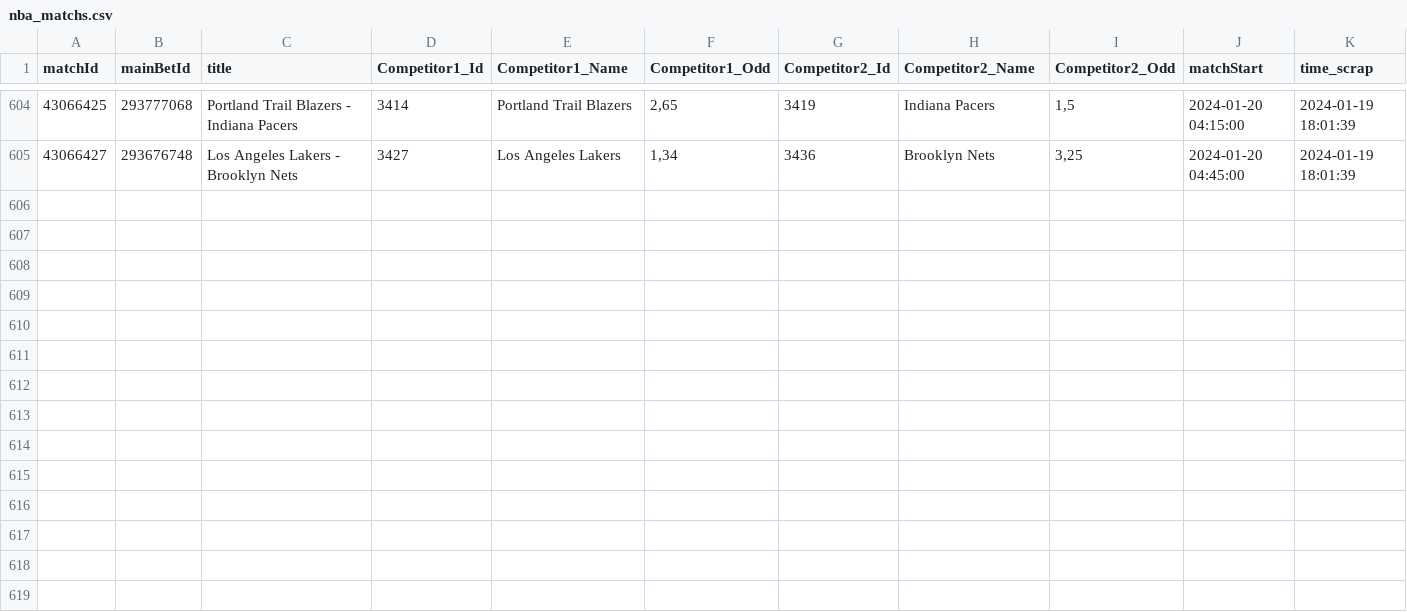
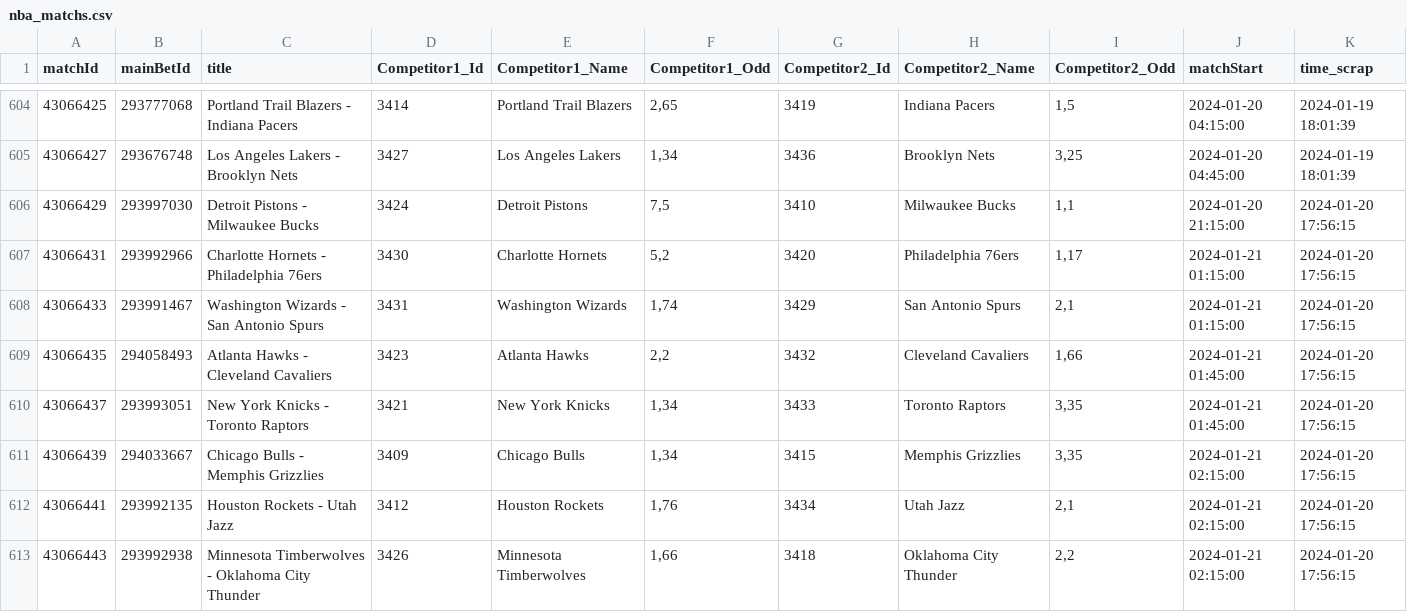
Before and after one commit to Alexis-vs/winaRaque, a CSV file: inst/extdata/nba_matchs.csv, drawn as a sheet; only a part is shown, gaps mark what is left out; the diff names each change by its address in the sheet, - before the commit and + after, or states it on an @@ line.

Commit message:
Add nba matchs in data

```diff
--- a/inst/extdata/nba_matchs.csv
+++ b/inst/extdata/nba_matchs.csv
+row 606: 43066429 | 293997030 | Detroit Pistons - Milwaukee Bucks | 3424 | Detroit Pistons | 7,5 | 3410 | Milwaukee Bucks | 1,1 | 2024-01-20 21:15:00 | 2024-01-20 17:56:15
+row 607: 43066431 | 293992966 | Charlotte Hornets - Philadelphia 76ers | 3430 | Charlotte Hornets | 5,2 | 3420 | Philadelphia 76ers | 1,17 | 2024-01-21 01:15:00 | 2024-01-20 17:56:15
+row 608: 43066433 | 293991467 | Washington Wizards - San Antonio Spurs | 3431 | Washington Wizards | 1,74 | 3429 | San Antonio Spurs | 2,1 | 2024-01-21 01:15:00 | 2024-01-20 17:56:15
+row 609: 43066435 | 294058493 | Atlanta Hawks - Cleveland Cavaliers | 3423 | Atlanta Hawks | 2,2 | 3432 | Cleveland Cavaliers | 1,66 | 2024-01-21 01:45:00 | 2024-01-20 17:56:15
+row 610: 43066437 | 293993051 | New York Knicks - Toronto Raptors | 3421 | New York Knicks | 1,34 | 3433 | Toronto Raptors | 3,35 | 2024-01-21 01:45:00 | 2024-01-20 17:56:15
+row 611: 43066439 | 294033667 | Chicago Bulls - Memphis Grizzlies | 3409 | Chicago Bulls | 1,34 | 3415 | Memphis Grizzlies | 3,35 | 2024-01-21 02:15:00 | 2024-01-20 17:56:15
+row 612: 43066441 | 293992135 | Houston Rockets - Utah Jazz | 3412 | Houston Rockets | 1,76 | 3434 | Utah Jazz | 2,1 | 2024-01-21 02:15:00 | 2024-01-20 17:56:15
+row 613: 43066443 | 293992938 | Minnesota Timberwolves - Oklahoma City Thunder | 3426 | Minnesota Timberwolves | 1,66 | 3418 | Oklahoma City Thunder | 2,2 | 2024-01-21 02:15:00 | 2024-01-20 17:56:15
```
